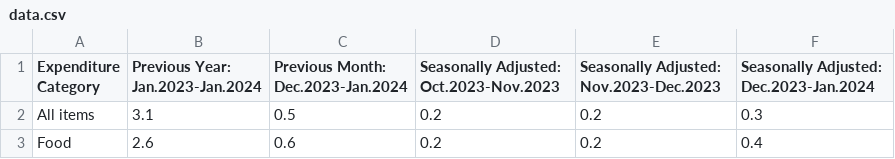
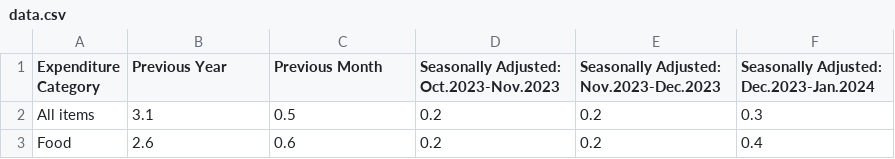
Before and after one commit to Lotus-Petal-Architecture/lotus_generated_examples, a CSV file: lotus3D/source/data/data.csv, drawn as a sheet; only a part is shown.

Commit message:
add CPI data in Excel spreadsheet format with citation for reference

```diff
--- a/lotus3D/source/data/data.csv
+++ b/lotus3D/source/data/data.csv
@@ -1,2 +1,2 @@
-Expenditure Category,"Previous Year: Jan.2023-Jan.2024","Previous Month: Dec.2023-Jan.2024","Seasonally Adjusted: Oct.2023-Nov.2023","Seasonally Adjusted: Nov.2023-Dec.2023","Seasonally Adjusted: Dec.2023-Jan.2024"
+Expenditure Category,"Previous Year","Previous Month","Seasonally Adjusted: Oct.2023-Nov.2023","Seasonally Adjusted: Nov.2023-Dec.2023","Seasonally Adjusted: Dec.2023-Jan.2024"
 All items,3.1,0.5,0.2,0.2,0.3
```
Also changed, not shown: 8 other files.
